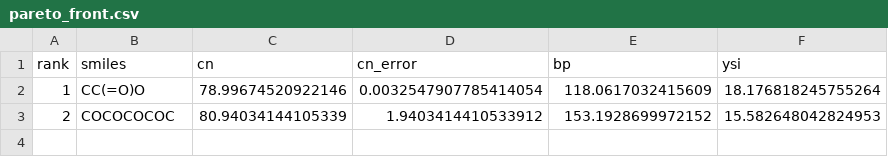
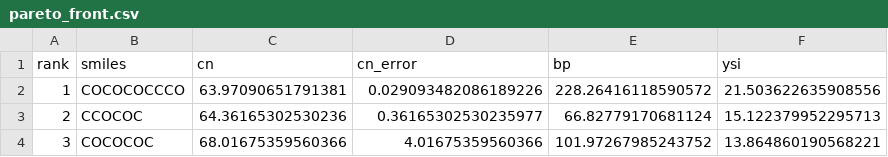
Before and after one commit to SalZa2004/Biofuel-Optimiser-ML, a CSV file: results/pareto_front.csv, drawn as a sheet.

```diff
--- a/results/pareto_front.csv
+++ b/results/pareto_front.csv
@@ -1,3 +1,4 @@
 rank,smiles,cn,cn_error,bp,ysi
-1,CC(=O)O,78.99674520922146,0.0032547907785414054,118.0617032415609,18.176818245755264
-2,COCOCOCOC,80.94034144105339,1.9403414410533912,153.1928699972152,15.582648042824953
+1,COCOCOCCCO,63.97090651791381,0.029093482086189226,228.26416118590572,21.503622635908556
+2,CCOCOC,64.36165302530236,0.36165302530235977,66.82779170681124,15.122379952295713
+3,COCOCOC,68.01675359560366,4.01675359560366,101.97267985243752,13.864860190568221
```
Also changed, not shown: 1 other file.
